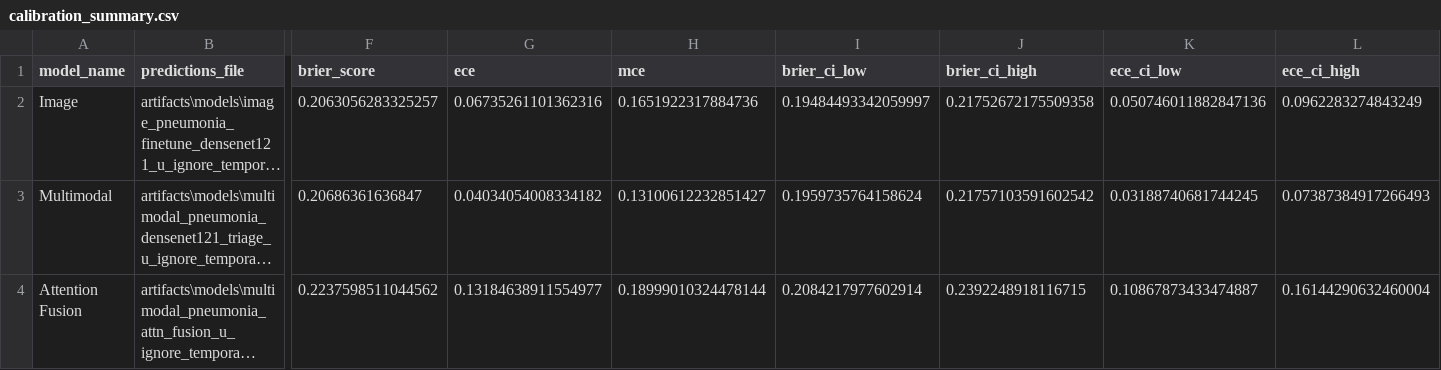
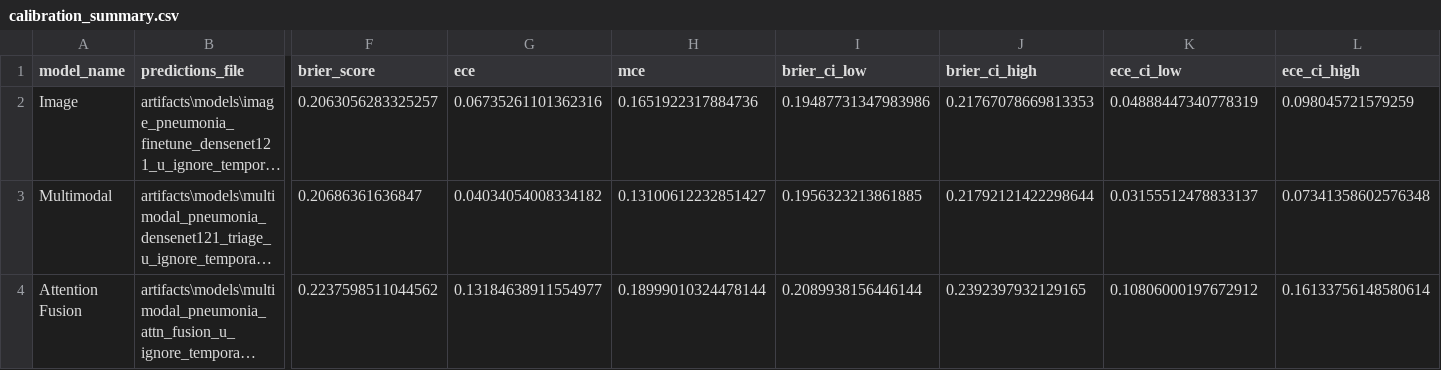
Before and after one commit to wa5rx3/MultiModalPneumonia, a CSV file: artifacts/evaluation/calibration_final/calibration_summary.csv, drawn as a sheet; only a part is shown, gaps mark what is left out; long unchanged cells end in …; the diff names each change by its address in the sheet, - before the commit and + after, or states it on an @@ line.

```diff
--- a/artifacts/evaluation/calibration_final/calibration_summary.csv
+++ b/artifacts/evaluation/calibration_final/calibration_summary.csv
-I2 (brier_ci_low): 0.19484493342059997
+I2 (brier_ci_low): 0.19487731347983986
-J2 (brier_ci_high): 0.21752672175509358
+J2 (brier_ci_high): 0.21767078669813353
-K2 (ece_ci_low): 0.050746011882847136
+K2 (ece_ci_low): 0.04888447340778319
-L2 (ece_ci_high): 0.0962283274843249
+L2 (ece_ci_high): 0.098045721579259
-I3 (brier_ci_low): 0.1959735764158624
+I3 (brier_ci_low): 0.1956323213861885
-J3 (brier_ci_high): 0.21757103591602542
+J3 (brier_ci_high): 0.21792121422298644
-K3 (ece_ci_low): 0.03188740681744245
+K3 (ece_ci_low): 0.03155512478833137
-L3 (ece_ci_high): 0.07387384917266493
+L3 (ece_ci_high): 0.07341358602576348
-I4 (brier_ci_low): 0.2084217977602914
+I4 (brier_ci_low): 0.2089938156446144
-J4 (brier_ci_high): 0.2392248918116715
+J4 (brier_ci_high): 0.2392397932129165
-K4 (ece_ci_low): 0.10867873433474887
+K4 (ece_ci_low): 0.10806000197672912
-L4 (ece_ci_high): 0.16144290632460004
+L4 (ece_ci_high): 0.16133756148580614
```
Also changed, not shown: artifacts/evaluation/calibration_stronger_lr_v3/calibration_summary.csv, 18 other files.
